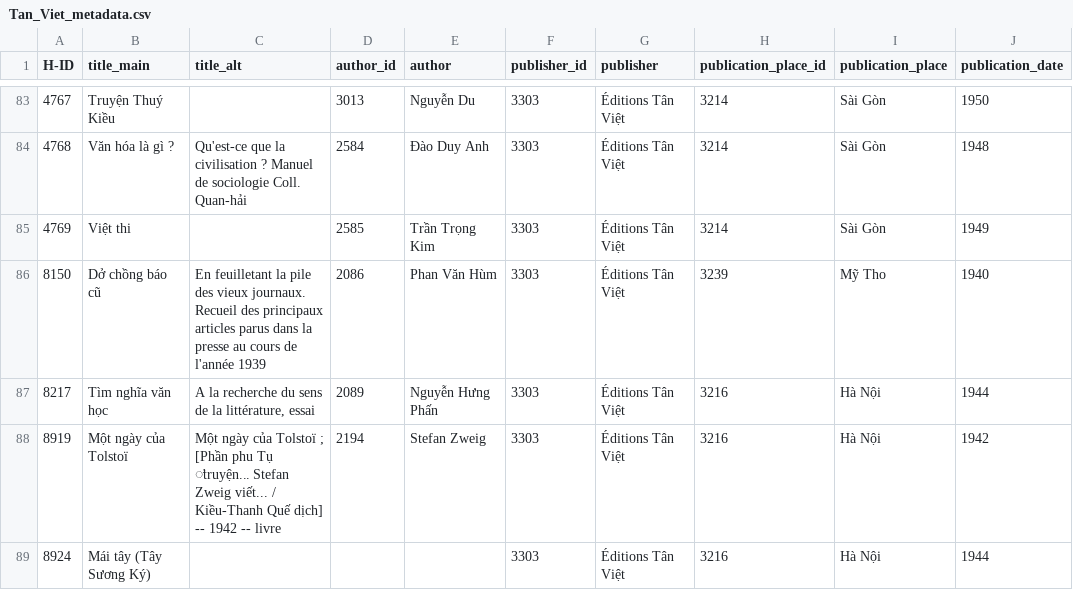
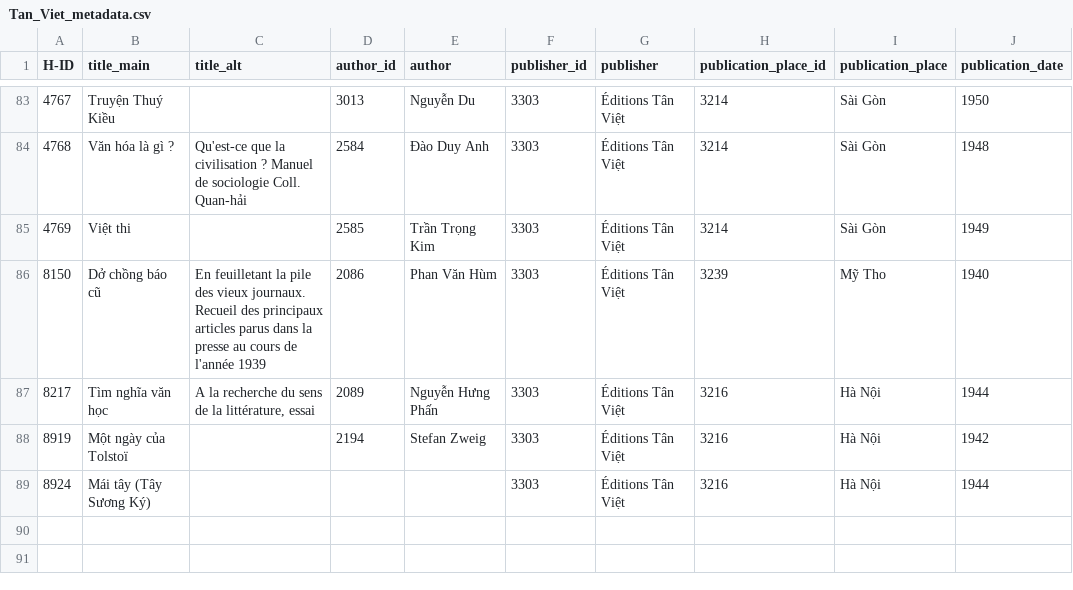
Before and after one commit to caovy-univers/ragit, a CSV file: data/Tan-Viet/Tan_Viet_metadata.csv, drawn as a sheet; only a part is shown, gaps mark what is left out; the diff names each change by its address in the sheet, - before the commit and + after, or states it on an @@ line.

Commit message:
update metadata specs

```diff
--- a/data/Tan-Viet/Tan_Viet_metadata.csv
+++ b/data/Tan-Viet/Tan_Viet_metadata.csv
-C88 (title_alt): Một ngày của Tolstoï ; [Phần phu Tụ ̛truyện... Stefan Zweig viết... / Kiều-Thanh Quế dịch] -- 1942 -- livre
+C88 (title_alt): (empty)
```
